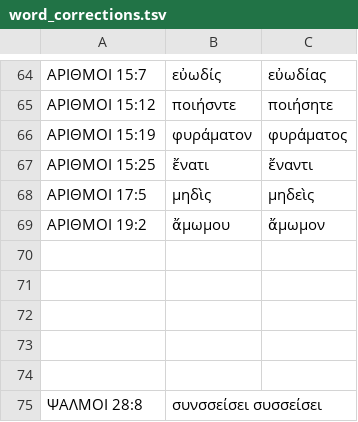
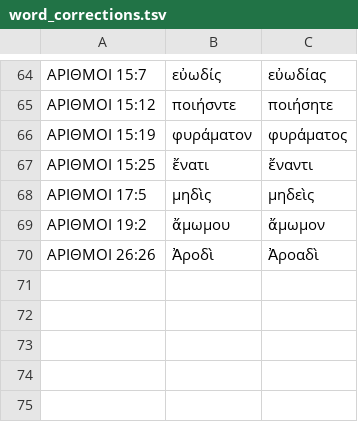
Before and after one commit to jjorloff1/brenton-lxx-error-finder, a TSV file: word_corrections.tsv, drawn as a sheet; only a part is shown, gaps mark what is left out; removed rows and columns are numbered as before the commit, all else as after; the diff names each change by its address in the sheet, - before the commit and + after, or states it on an @@ line.

```diff
--- a/word_corrections.tsv
+++ b/word_corrections.tsv
-row 70: (empty)
+row 70: ΑΡΙΘΜΟΙ 26:26 | Ἀροδὶ | Ἀροαδὶ
-row 71: (empty)
-row 72: (empty)
-row 73: (empty)
-row 74: (empty)
-row 75: ΨΑΛΜΟΙ 28:8 | συνσσείσει συσσείσει
```
Also changed, not shown: 8 other files.
